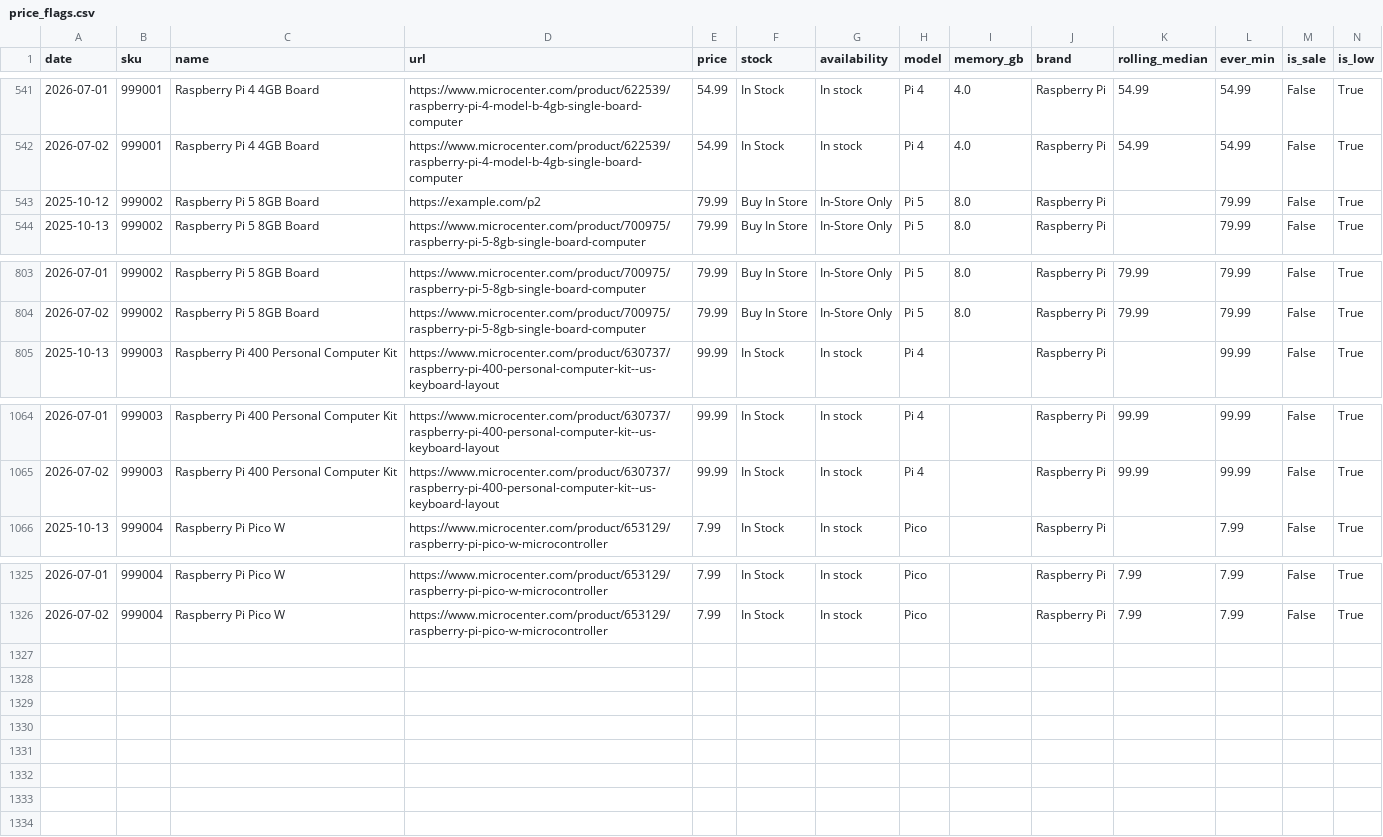
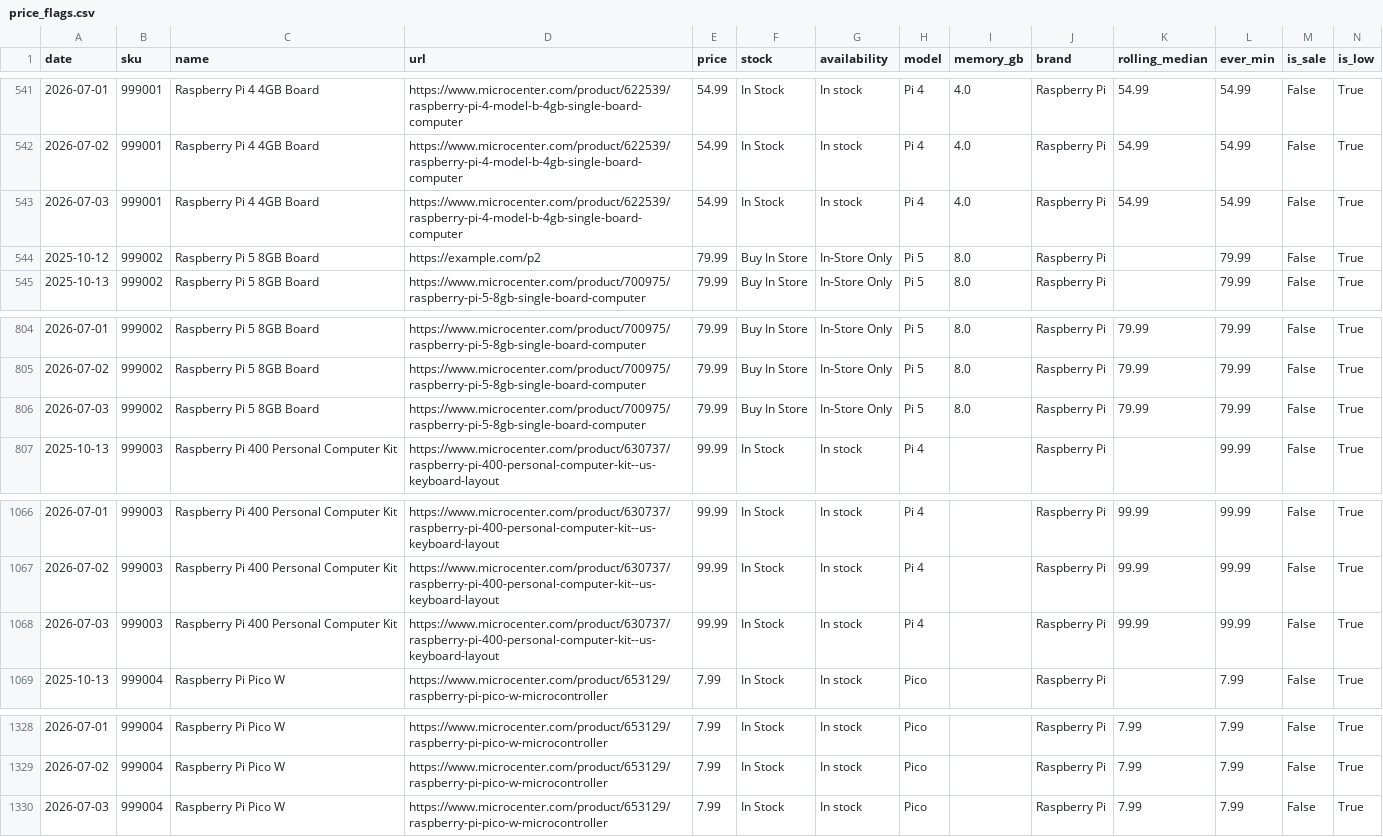
Before and after one commit to omgsideburns/scrapegoat, a CSV file: data/history/price_flags.csv, drawn as a sheet; only a part is shown, gaps mark what is left out; rows hold the shown columns only; the diff names each change by its address in the sheet, - before the commit and + after, or states it on an @@ line.

Commit message:
Automated price update 2026-07-03

```diff
--- a/data/history/price_flags.csv
+++ b/data/history/price_flags.csv
+row 543: 2026-07-03 | 999001 | Raspberry Pi 4 4GB Board | https://www.microcenter.com/product/622539/raspberry-pi-4-model-b-4gb-single-board-computer | 54.99 | In Stock | In stock | Pi 4 | 4.0 | Raspberry Pi | 54.99 | 54.99 | False | True
+row 806: 2026-07-03 | 999002 | Raspberry Pi 5 8GB Board | https://www.microcenter.com/product/700975/raspberry-pi-5-8gb-single-board-computer | 79.99 | Buy In Store | In-Store Only | Pi 5 | 8.0 | Raspberry Pi | 79.99 | 79.99 | False | True
+row 1068: 2026-07-03 | 999003 | Raspberry Pi 400 Personal Computer Kit | https://www.microcenter.com/product/630737/raspberry-pi-400-personal-computer-kit--us-keyboard-layout | 99.99 | In Stock | In stock | Pi 4 |  | Raspberry Pi | 99.99 | 99.99 | False | True
+row 1330: 2026-07-03 | 999004 | Raspberry Pi Pico W | https://www.microcenter.com/product/653129/raspberry-pi-pico-w-microcontroller | 7.99 | In Stock | In stock | Pico |  | Raspberry Pi | 7.99 | 7.99 | False | True
```
Also changed, not shown: data/history/price_history.csv, 8 other files.
